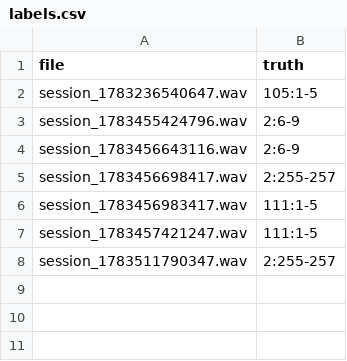
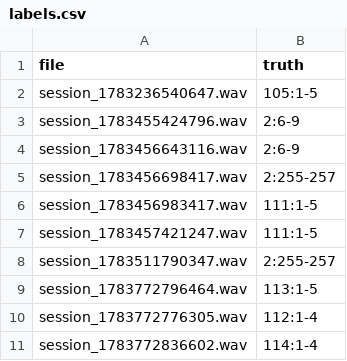
Before and after one commit to haztaj/QtAR, a CSV file: data/raw/audio_bench/real/labels.csv, drawn as a sheet; the diff names each change by its address in the sheet, - before the commit and + after, or states it on an @@ line.

```diff
--- a/data/raw/audio_bench/real/labels.csv
+++ b/data/raw/audio_bench/real/labels.csv
+row 9: session_1783772796464.wav | 113:1-5
+row 10: session_1783772776305.wav | 112:1-4
+row 11: session_1783772836602.wav | 114:1-4
```
Also changed, not shown: data/raw/audio_bench/real/labels_proposed.csv, 4 other files.
